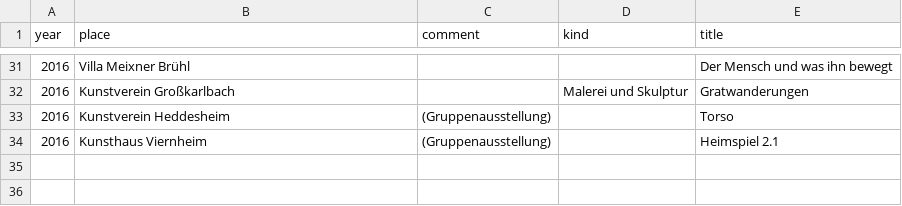
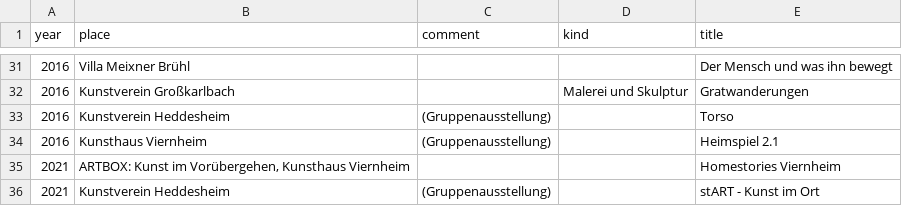
Before and after one commit to kurt-adam-arnold/kurt-adam-arnold, a CSV file: _data/vita.csv, drawn as a sheet; only a part is shown, gaps mark what is left out; the diff names each change by its address in the sheet, - before the commit and + after, or states it on an @@ line.

Commit message:
Add a few more recent events to vita

```diff
--- a/_data/vita.csv
+++ b/_data/vita.csv
+row 35: 2021 | ARTBOX: Kunst im Vorübergehen, Kunsthaus Viernheim |  |  | Homestories Viernheim
+row 36: 2021 | Kunstverein Heddesheim | (Gruppenausstellung) |  | stART - Kunst im Ort
```
